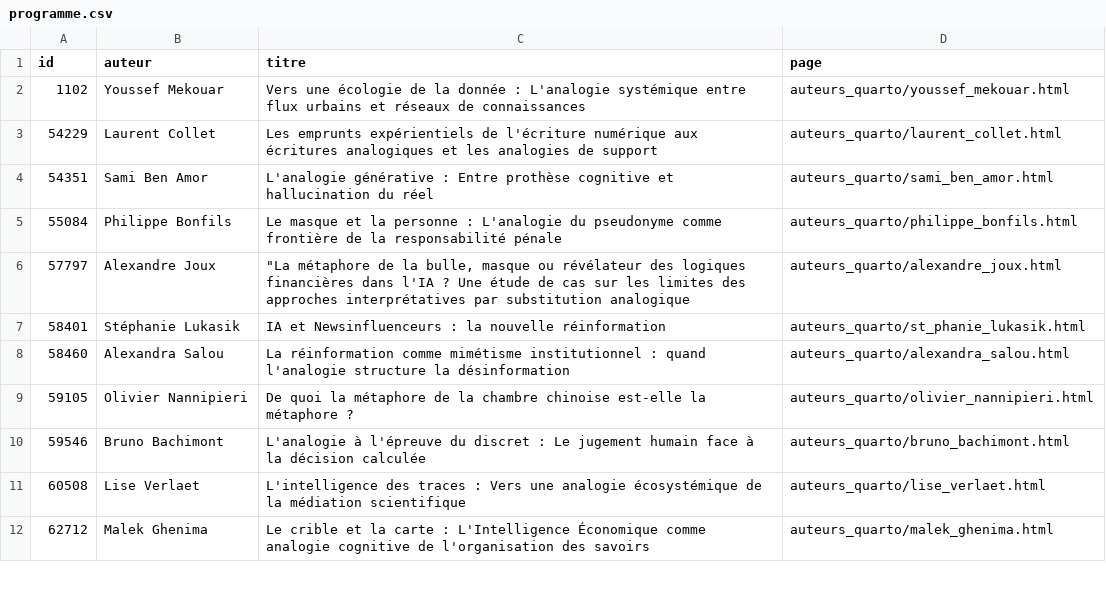
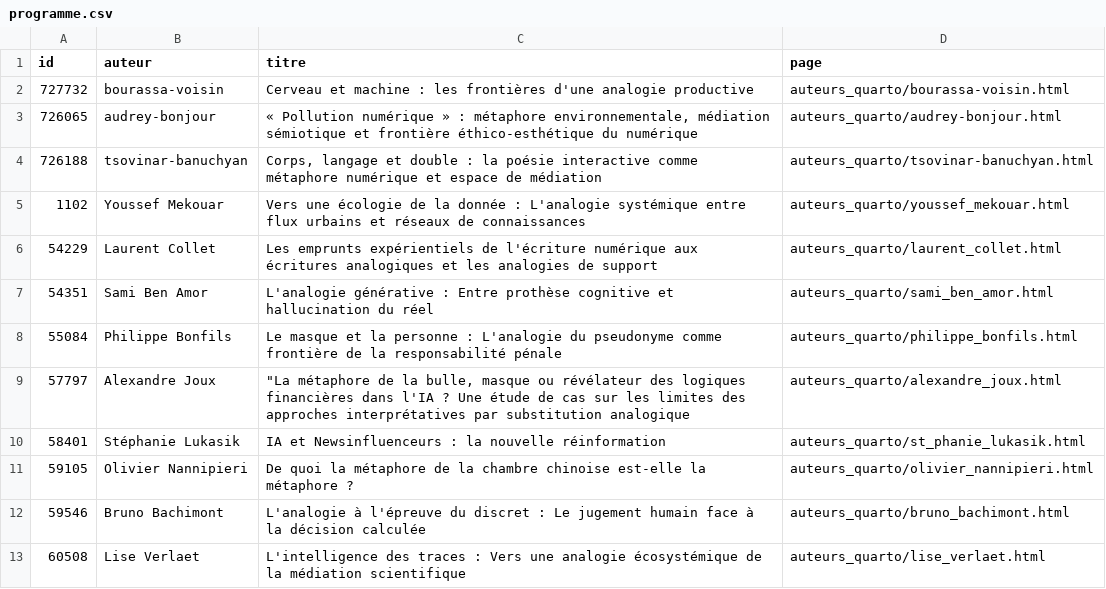
Before and after one commit to samszo/frontieres-numeriques_2026, a CSV file: auteurs_quarto/programme.csv, drawn as a sheet; only a part is shown; the shorter side is filled out with more unchanged rows.

Commit message:
Add new HTML document for Tsovinar Banuchyan's contribution on interactive poetry

```diff
--- a/auteurs_quarto/programme.csv
+++ b/auteurs_quarto/programme.csv
@@ -1,2 +1,5 @@
 id,auteur,titre,page
+727732,bourassa-voisin,"Cerveau et machine : les frontières d'une analogie productive",auteurs_quarto/bourassa-voisin.html
+726065,audrey-bonjour,"« Pollution numérique » : métaphore environnementale, médiation sémiotique et frontière éthico‑esthétique du numérique",auteurs_quarto/audrey-bonjour.html
+726188,tsovinar-banuchyan,"Corps, langage et double : la poésie interactive comme métaphore numérique et espace de médiation",auteurs_quarto/tsovinar-banuchyan.html
 1102,"Youssef Mekouar","Vers une écologie de la donnée : L'analogie systémique entre flux urbains et réseaux de connaissances",auteurs_quarto/youssef_mekouar.html
@@ -7,3 +10,2 @@ id,auteur,titre,page
 58401,"Stéphanie Lukasik","IA et Newsinfluenceurs : la nouvelle réinformation",auteurs_quarto/st_phanie_lukasik.html
-58460,"Alexandra Salou","La réinformation comme mimétisme institutionnel : quand l'analogie structure la désinformation",auteurs_quarto/alexandra_salou.html
 59105,"Olivier Nannipieri","De quoi la métaphore de la chambre chinoise est-elle la métaphore ?",auteurs_quarto/olivier_nannipieri.html
```
Also changed, not shown: 37 other files.
